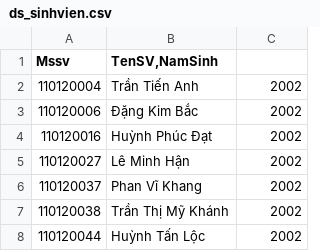
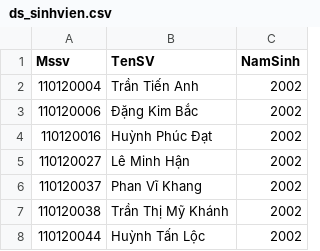
Before and after one commit to TanLoc202/TGMT_DiemDanh, a CSV file: data/ds_sinhvien.csv, drawn as a sheet; only a part is shown.

```diff
--- a/data/ds_sinhvien.csv
+++ b/data/ds_sinhvien.csv
@@ -1,2 +1,2 @@
-Mssv,"TenSV,"NamSinh
+Mssv,TenSV,NamSinh
 110120004,"Trần Tiến Anh",2002
```
Also changed, not shown: 2 other files.
